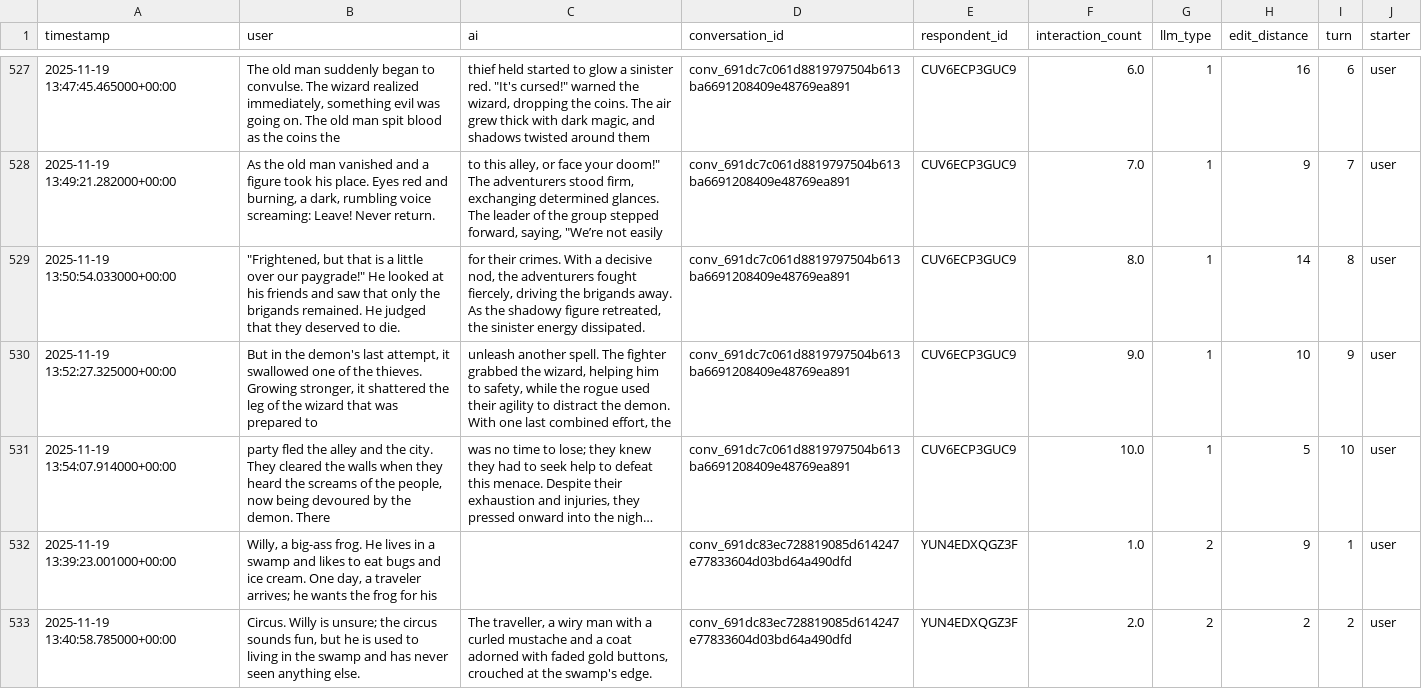
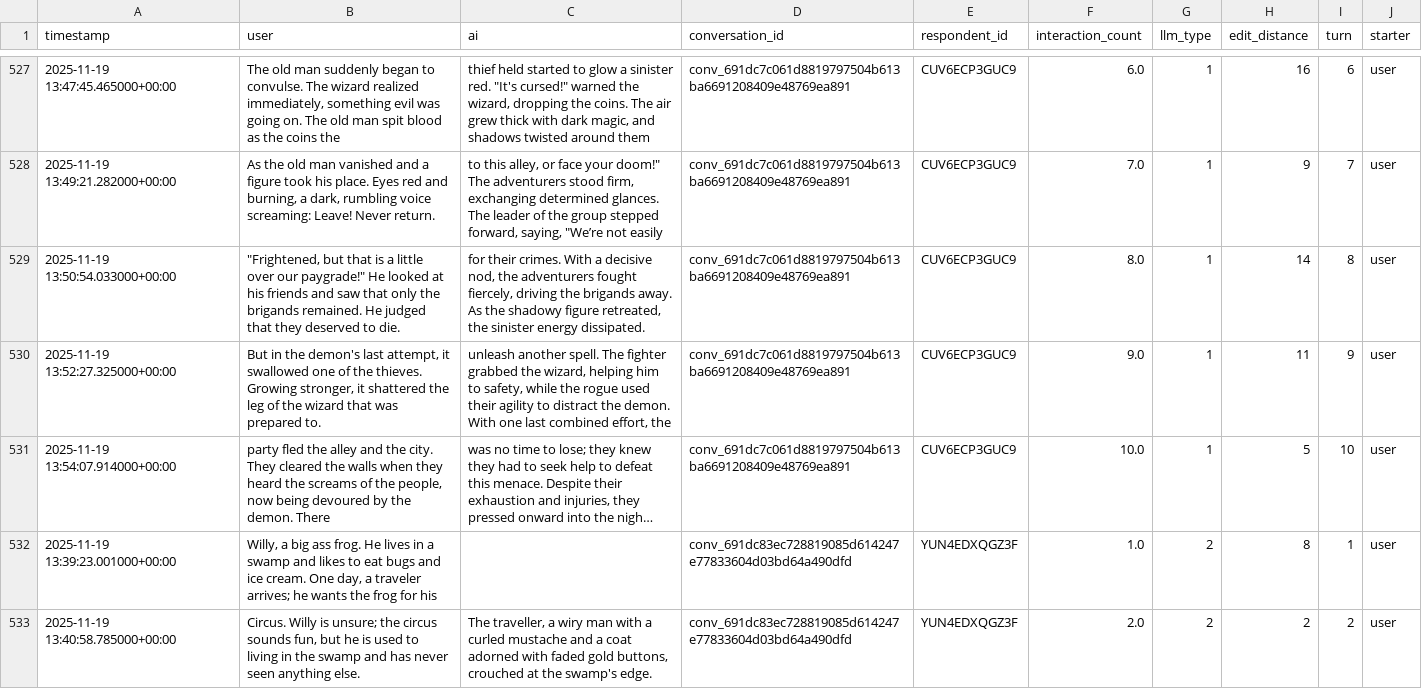
Before and after one commit to Halfidaldal/PENPAL_analysis, a CSV file: data/TEXT/interim/interaction_level_stories_filtered.csv, drawn as a sheet; only a part is shown, gaps mark what is left out; long unchanged cells end in …; the diff covers the shown part only; the diff names each change by its address in the sheet, - before the commit and + after, or states it on an @@ line.

Commit message:
mhalted processing of new embeddings

```diff
--- a/data/TEXT/interim/interaction_level_stories_filtered.csv
+++ b/data/TEXT/interim/interaction_level_stories_filtered.csv
-B530 (user): …was prepared to
+B530 (user): …was prepared to.
-H530 (edit_distance): 10
+H530 (edit_distance): 11
-B532 (user): Willy, a big-ass frog. He…
+B532 (user): Willy, a big ass frog. He…
-H532 (edit_distance): 9
+H532 (edit_distance): 8
```
Also changed, not shown: 1 removed row and 159 edited cells elsewhere in this file.
